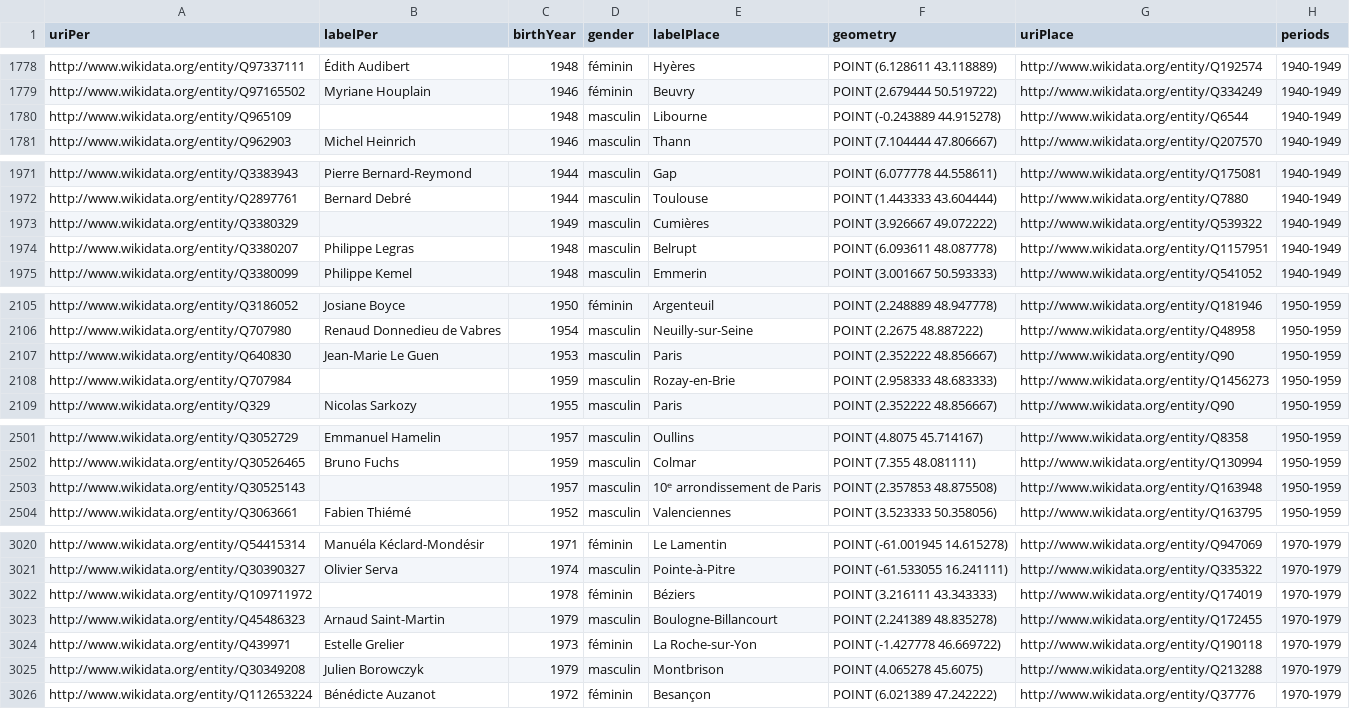
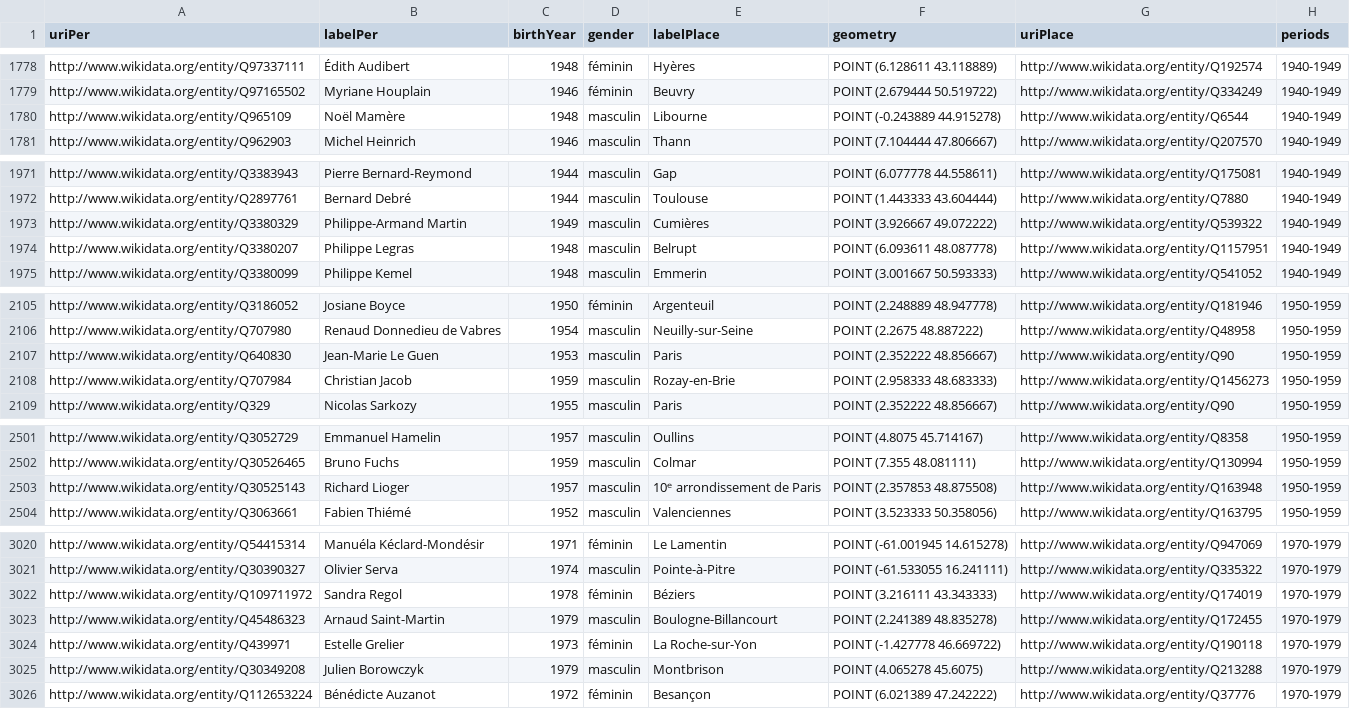
Before and after one commit to charlesbihel/deputes_assemblee_nationale, a CSV file: notebooks_jupiter/da_data/da3-birthYear-gender-region-country.csv, drawn as a sheet; only a part is shown, gaps mark what is left out; the diff covers the shown part only; the diff names each change by its address in the sheet, - before the commit and + after, or states it on an @@ line.

```diff
--- a/notebooks_jupiter/da_data/da3-birthYear-gender-region-country.csv
+++ b/notebooks_jupiter/da_data/da3-birthYear-gender-region-country.csv
-B1780 (labelPer): (empty)
+B1780 (labelPer): Noël Mamère
-B1973 (labelPer): (empty)
+B1973 (labelPer): Philippe-Armand Martin
-B2108 (labelPer): (empty)
+B2108 (labelPer): Christian Jacob
-B2503 (labelPer): (empty)
+B2503 (labelPer): Richard Lioger
-B3022 (labelPer): (empty)
+B3022 (labelPer): Sandra Regol
```
Also changed, not shown: 8 edited cells elsewhere in this file, notebooks_jupiter/da_data/da2-birth-place.csv, notebooks_jupiter/da_data/da3-birthYear-gender-region.csv, 10 other files.
